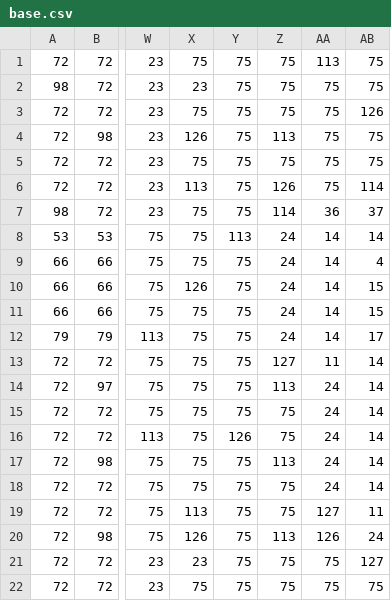
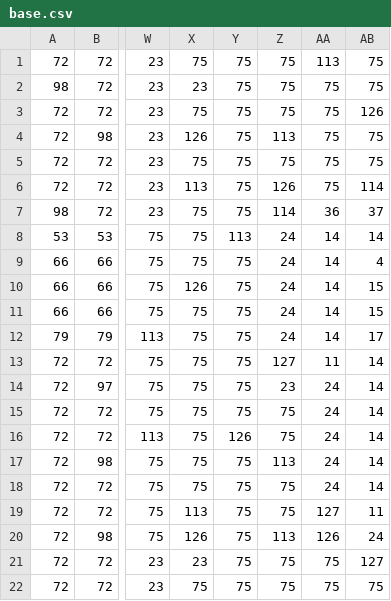
Before and after one commit to tinatams/FinalProject, a CSV file: res/maps/spawn/base.csv, drawn as a sheet; only a part is shown, gaps mark what is left out; the diff names each change by its address in the sheet, - before the commit and + after, or states it on an @@ line.

```diff
--- a/res/maps/spawn/base.csv
+++ b/res/maps/spawn/base.csv
-Z14: 113
+Z14: 23
```
Also changed, not shown: res/maps/demeter/collidables.csv, res/maps/demeter/collisions.csv, 47 other files.
